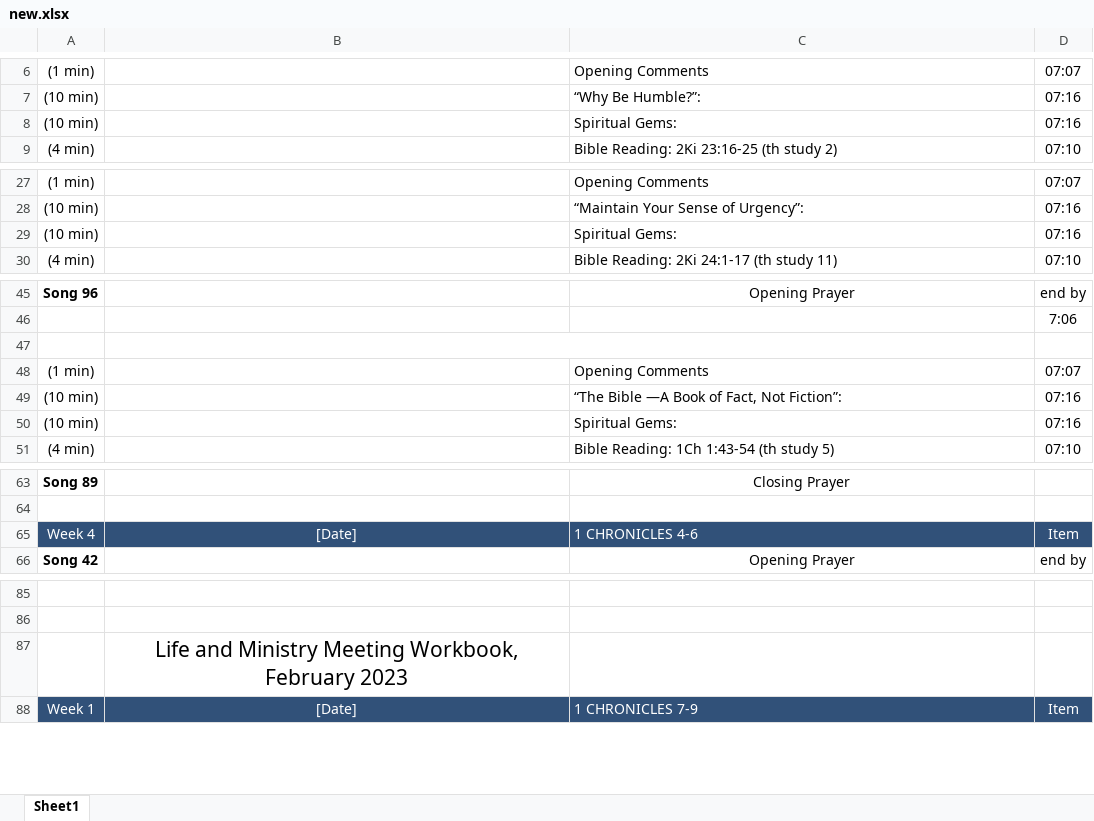
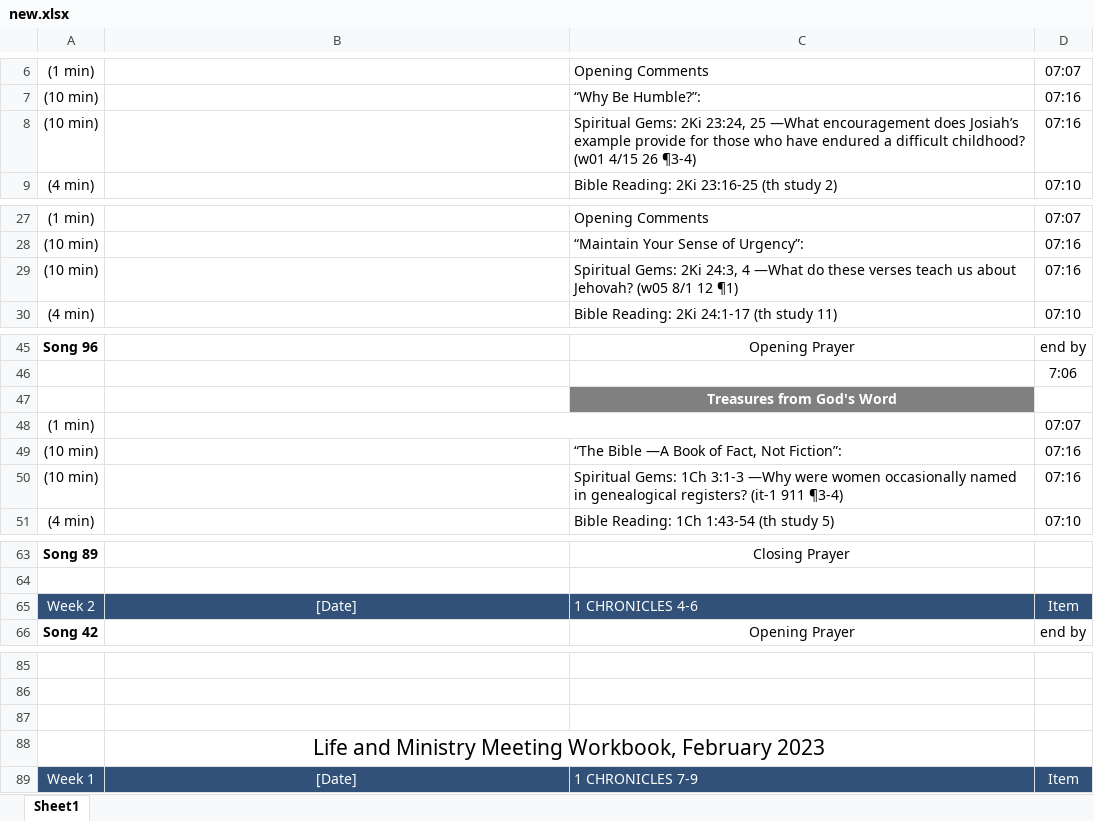
Before and after one commit to Bendoman/Schedule_helper, an Excel workbook: new.xlsx, sheet Sheet1, drawn as a sheet; only a part is shown, gaps mark what is left out; values as stored, in another font and other column widths than the file's, no borders; removed rows and columns are numbered as before the commit, all else as after; the diff covers the shown part only; the diff names each change by its address in the sheet, - before the commit and + after, or states it on an @@ line.

```diff
--- a/new.xlsx (sheet Sheet1)
+++ b/new.xlsx (sheet Sheet1)
-C8: Spiritual Gems:
+C8: Spiritual Gems: 2Ki 23:24, 25 —What encouragement does Josiah’s example provide for those who have endured a difficult childhood? (w01 4/15 26 ¶3-4)
-C29: Spiritual Gems:
+C29: Spiritual Gems: 2Ki 24:3, 4 —What do these verses teach us about Jehovah? (w05 8/1 12 ¶1)
-B47:C47 merged
-C47: (empty)
+C47: Treasures from God's Word
+B48:C48 merged
-C48: Opening Comments
+C48: (empty)
-C50: Spiritual Gems:
+C50: Spiritual Gems: 1Ch 3:1-3 —Why were women occasionally named in genealogical registers? (it-1 911 ¶3-4)
-A65: Week 4
+A65: Week 2
+row 87: (empty)
+B88:C88 merged
```
Also changed, not shown: 6 edited cells elsewhere in this sheet, template.xlsx, 3 other files.
